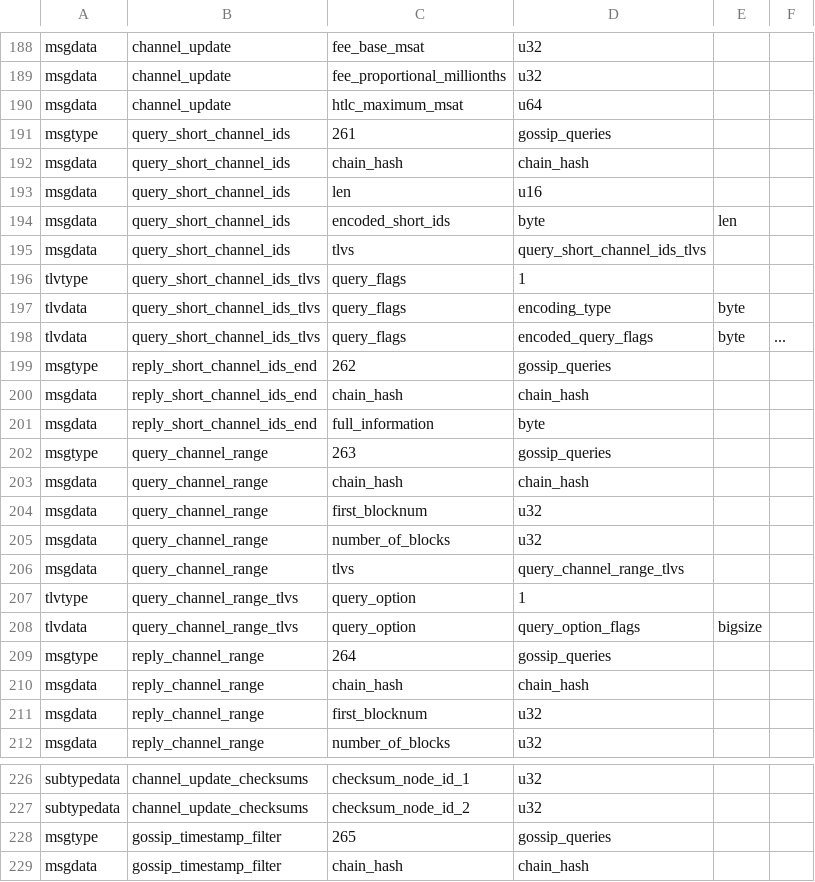
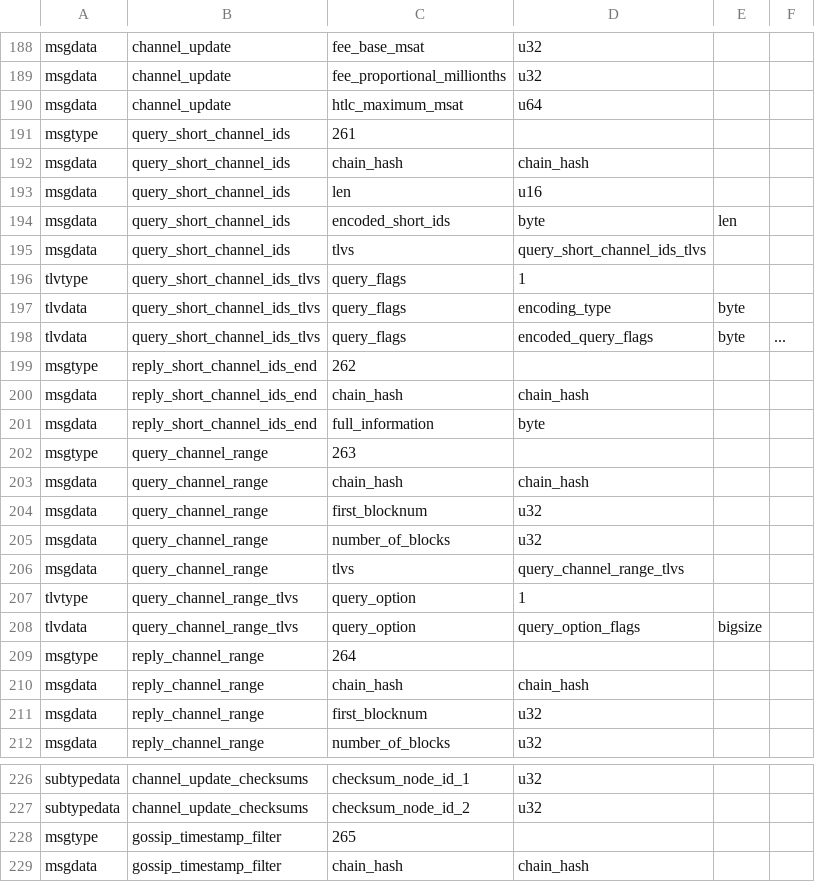
Before and after one commit to TheButterZone/electrum, a CSV file: electrum/lnwire/peer_wire.csv, drawn as a sheet; only a part is shown, gaps mark what is left out.

Commit message:
peer_wire.csv: remove msgtype gossip_queries options, as the extract-formats.py tool does not generate these anymore since https://github.com/lightning/bolts/commit/aad959a297ff66946effb165518143be15777dd6

```diff
--- a/electrum/lnwire/peer_wire.csv
+++ b/electrum/lnwire/peer_wire.csv
@@ -190,3 +190,3 @@ msgdata,channel_update,fee_proportional_millionths,u32,
 msgdata,channel_update,htlc_maximum_msat,u64,
-msgtype,query_short_channel_ids,261,gossip_queries
+msgtype,query_short_channel_ids,261
 msgdata,query_short_channel_ids,chain_hash,chain_hash,
@@ -198,6 +198,6 @@ tlvdata,query_short_channel_ids_tlvs,query_flags,encoding_type,byte,
 tlvdata,query_short_channel_ids_tlvs,query_flags,encoded_query_flags,byte,...
-msgtype,reply_short_channel_ids_end,262,gossip_queries
+msgtype,reply_short_channel_ids_end,262
 msgdata,reply_short_channel_ids_end,chain_hash,chain_hash,
 msgdata,reply_short_channel_ids_end,full_information,byte,
-msgtype,query_channel_range,263,gossip_queries
+msgtype,query_channel_range,263
 msgdata,query_channel_range,chain_hash,chain_hash,
@@ -208,3 +208,3 @@ tlvtype,query_channel_range_tlvs,query_option,1
 tlvdata,query_channel_range_tlvs,query_option,query_option_flags,bigsize,
-msgtype,reply_channel_range,264,gossip_queries
+msgtype,reply_channel_range,264
 msgdata,reply_channel_range,chain_hash,chain_hash,
@@ -227,3 +227,3 @@ subtypedata,channel_update_checksums,checksum_node_id_1,u32,
 subtypedata,channel_update_checksums,checksum_node_id_2,u32,
-msgtype,gossip_timestamp_filter,265,gossip_queries
+msgtype,gossip_timestamp_filter,265
 msgdata,gossip_timestamp_filter,chain_hash,chain_hash,
```
